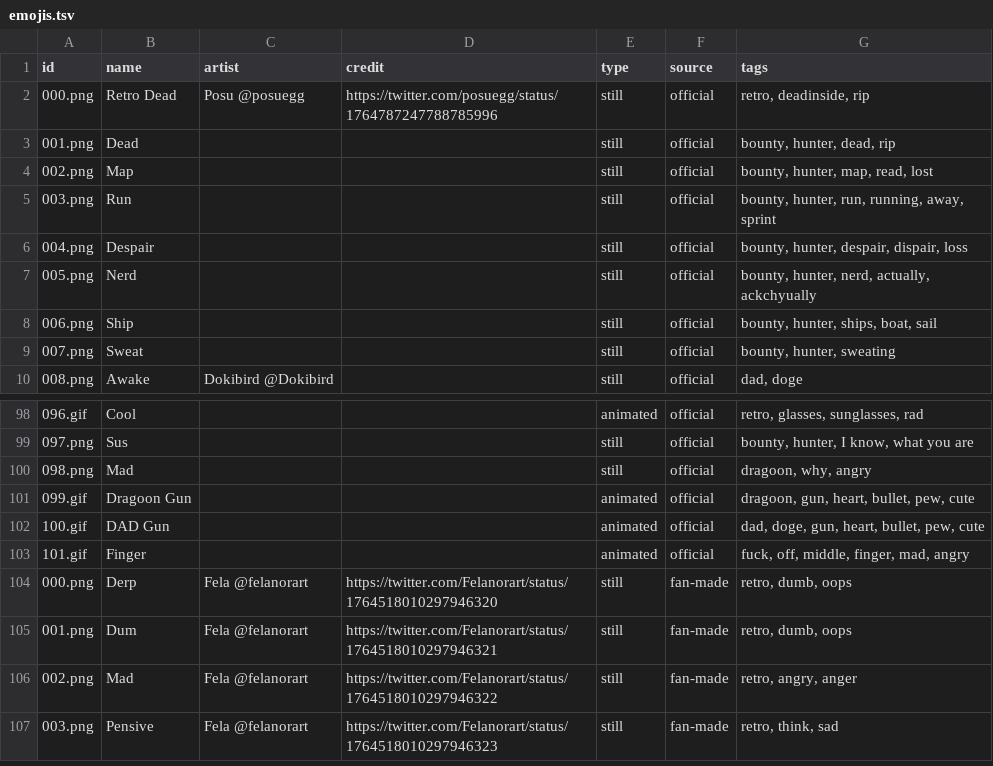
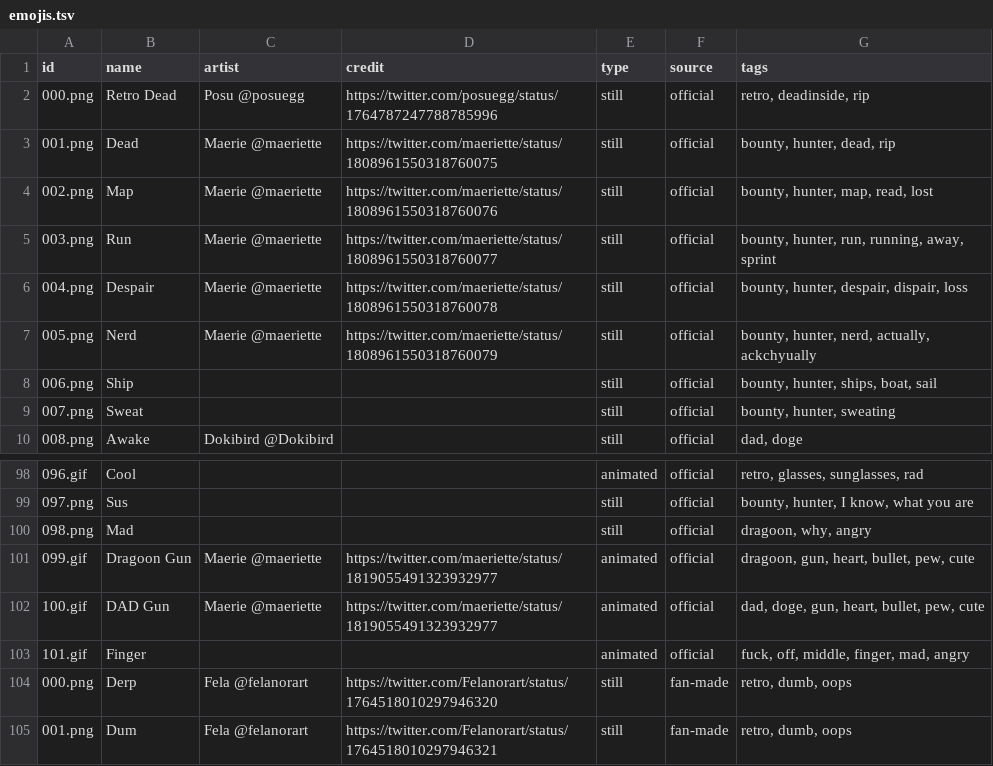
Before and after one commit to duckautomata/dokimotes, a TSV file: src/assets/emojis.tsv, drawn as a sheet; only a part is shown, gaps mark what is left out; the shorter side is filled out with more unchanged rows.

Commit message:
Updated credtis

```diff
--- a/src/assets/emojis.tsv
+++ b/src/assets/emojis.tsv
@@ -2,7 +2,7 @@ id	name	artist	credit	type	source	tags
 000.png	Retro Dead	Posu @posuegg	https://twitter.com/posuegg/status/1764787247788785996	still	official	retro, deadinside, rip
-001.png	Dead			still	official	bounty, hunter, dead, rip
-002.png	Map			still	official	bounty, hunter, map, read, lost
-003.png	Run			still	official	bounty, hunter, run, running, away, sprint
-004.png	Despair			still	official	bounty, hunter, despair, dispair, loss
-005.png	Nerd			still	official	bounty, hunter, nerd, actually, ackchyually
+001.png	Dead	Maerie @maeriette	https://twitter.com/maeriette/status/1808961550318760075	still	official	bounty, hunter, dead, rip
+002.png	Map	Maerie @maeriette	https://twitter.com/maeriette/status/1808961550318760076	still	official	bounty, hunter, map, read, lost
+003.png	Run	Maerie @maeriette	https://twitter.com/maeriette/status/1808961550318760077	still	official	bounty, hunter, run, running, away, sprint
+004.png	Despair	Maerie @maeriette	https://twitter.com/maeriette/status/1808961550318760078	still	official	bounty, hunter, despair, dispair, loss
+005.png	Nerd	Maerie @maeriette	https://twitter.com/maeriette/status/1808961550318760079	still	official	bounty, hunter, nerd, actually, ackchyually
 006.png	Ship			still	official	bounty, hunter, ships, boat, sail
@@ -100,4 +100,4 @@ id	name	artist	credit	type	source	tags
 098.png	Mad			still	official	dragoon, why, angry
-099.gif	Dragoon Gun			animated	official	dragoon, gun, heart, bullet, pew, cute
-100.gif	DAD Gun			animated	official	dad, doge, gun, heart, bullet, pew, cute
+099.gif	Dragoon Gun	Maerie @maeriette	https://twitter.com/maeriette/status/1819055491323932977	animated	official	dragoon, gun, heart, bullet, pew, cute
+100.gif	DAD Gun	Maerie @maeriette	https://twitter.com/maeriette/status/1819055491323932977	animated	official	dad, doge, gun, heart, bullet, pew, cute
 101.gif	Finger			animated	official	fuck, off, middle, finger, mad, angry
```
